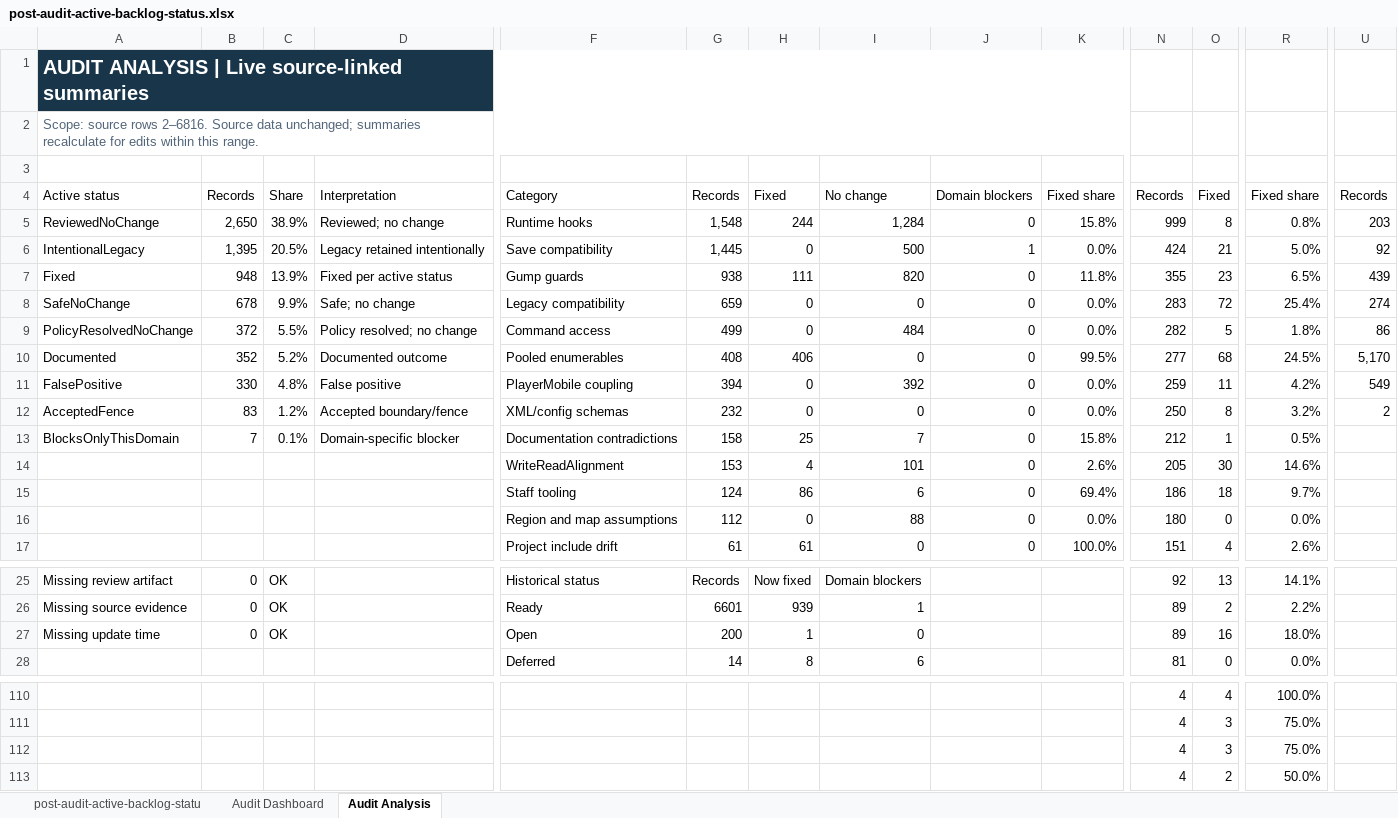
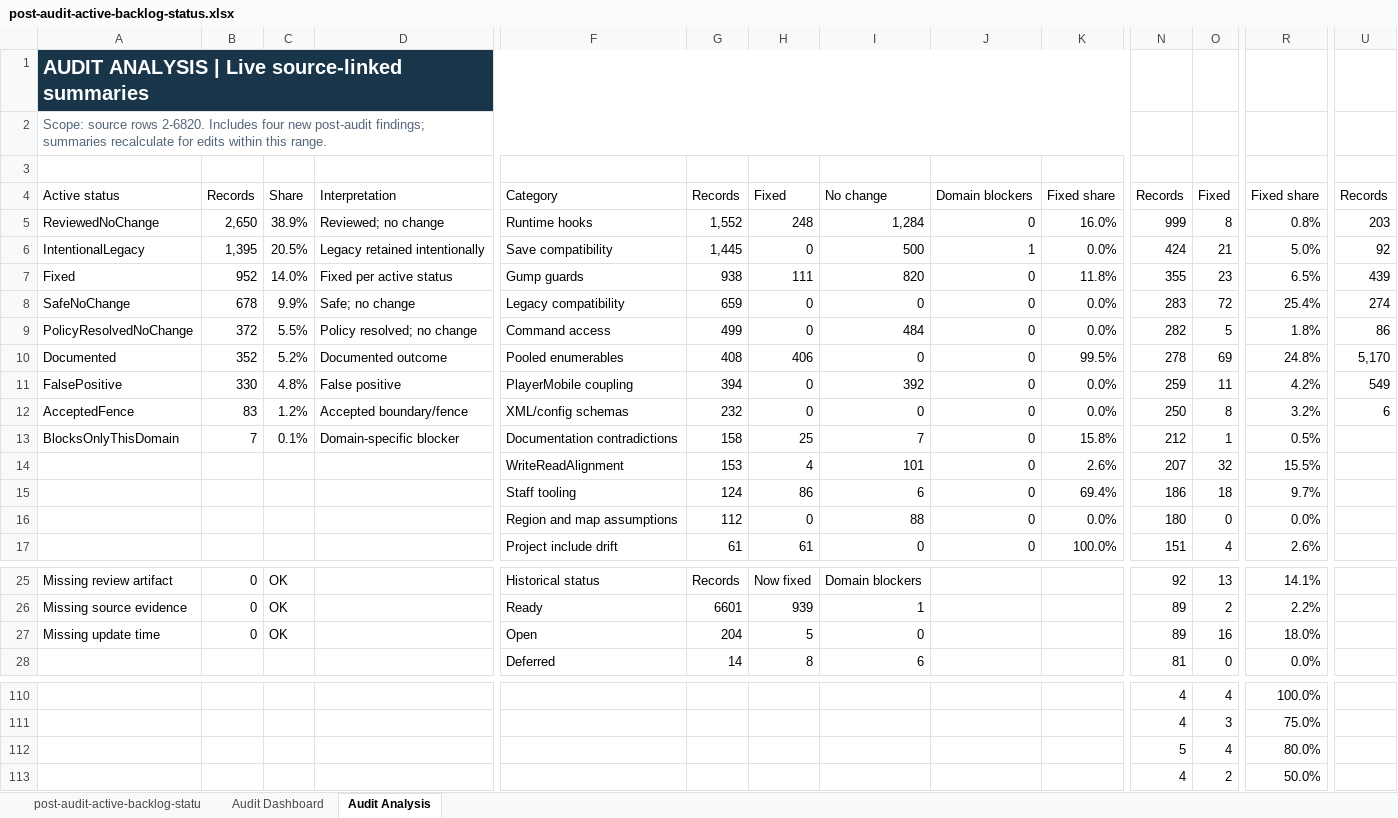
Before and after one commit to Nephtan/ConficturaUO, an Excel workbook: docs/codebase-audit/outputs/post-audit-active-backlog-status.xlsx, sheet Audit Analysis, drawn as a sheet; only a part is shown, gaps mark what is left out; values as stored, in another font and other column widths than the file's, no borders; conditional formats and table styles not drawn; the diff names each change by its address in the sheet, - before the commit and + after, or states it on an @@ line.

Commit message:
docs: record verified shard performance repairs
Record four distinct post-audit fixes without reclassifying historical findings.
Update the active CSV, preserved Excel workbook, review records and current status.
Document exact-source build/runtime verification, acceptance evidence, measured limits and rollback.

Source repair commit: 0eb2a07a5799a4c1755588ecacb321623989827a.
Live push and activation remain with the user. Test tooling and the user HTML are excluded.

```diff
--- a/docs/codebase-audit/outputs/post-audit-active-backlog-status.xlsx (sheet Audit Analysis)
+++ b/docs/codebase-audit/outputs/post-audit-active-backlog-status.xlsx (sheet Audit Analysis)
-A2: …source rows 2–6816. Source data unchanged; summaries recalculate…
+A2: …source rows 2-6820. Includes four new post-audit findings; summaries recalculate…
-G5: 1,548
+G5: 1,552
-H5: 244
+H5: 248
-K5: 15.8%
+K5: 16.0%
-B7: 948
+B7: 952
-C7: 13.9%
+C7: 14.0%
-N10: 277
+N10: 278
-O10: 68
+O10: 69
-R10: 24.5%
+R10: 24.8%
-U12: 2
+U12: 6
-N14: 205
+N14: 207
-O14: 30
+O14: 32
-R14: 14.6%
+R14: 15.5%
-G27: 200
+G27: 204
-H27: 1
+H27: 5
-N112: 4
+N112: 5
-O112: 3
+O112: 4
-R112: 75.0%
+R112: 80.0%
```
Also changed, not shown: sheet Audit Dashboard, formulas that keep their value, hidden cells, charts or pictures, 7 other files.
